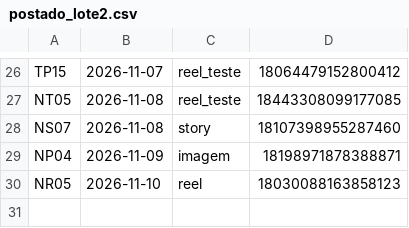
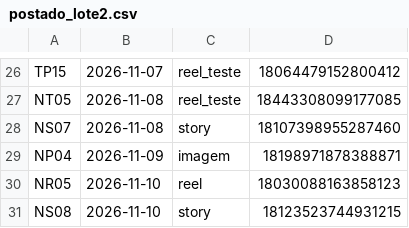
Before and after one commit to langtecnologias-cpu/lang-instagram, a CSV file: postado_lote2.csv, drawn as a sheet; only a part is shown, gaps mark what is left out.

Commit message:
registro de postagem

```diff
--- a/postado_lote2.csv
+++ b/postado_lote2.csv
@@ -30 +30,2 @@ NP04;2026-11-09;imagem;18198971878388871
 NR05;2026-11-10;reel;18030088163858123
+NS08;2026-11-10;story;18123523744931215
```
